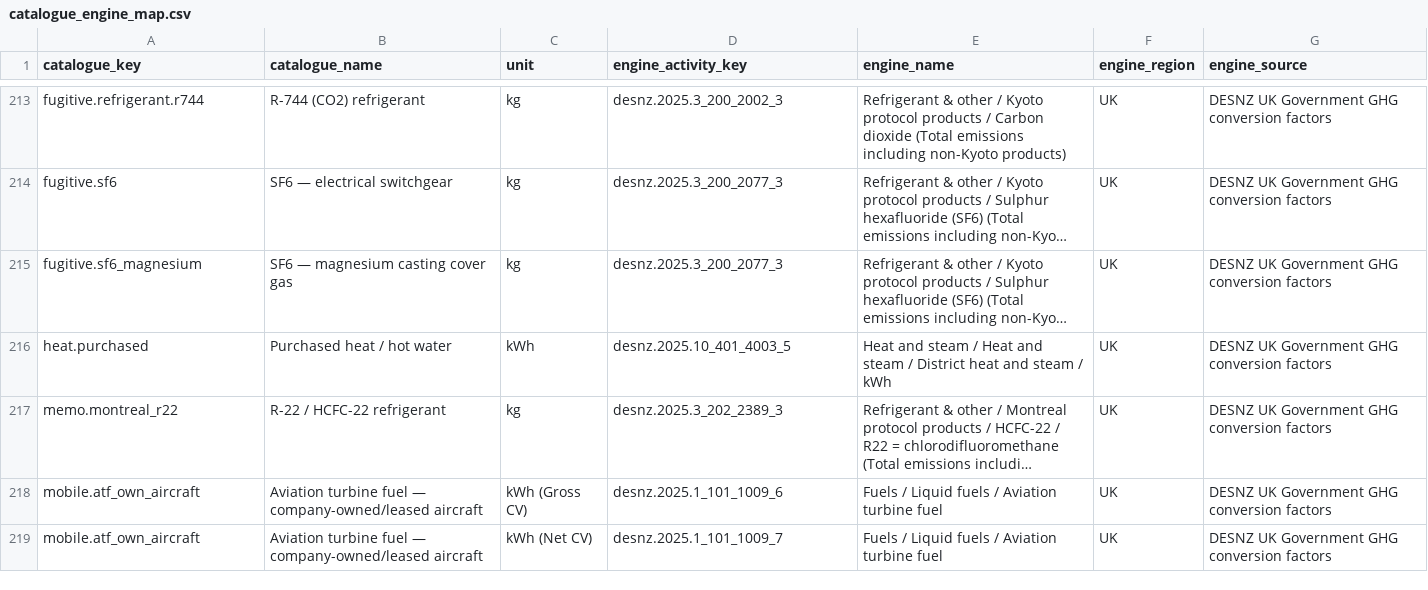
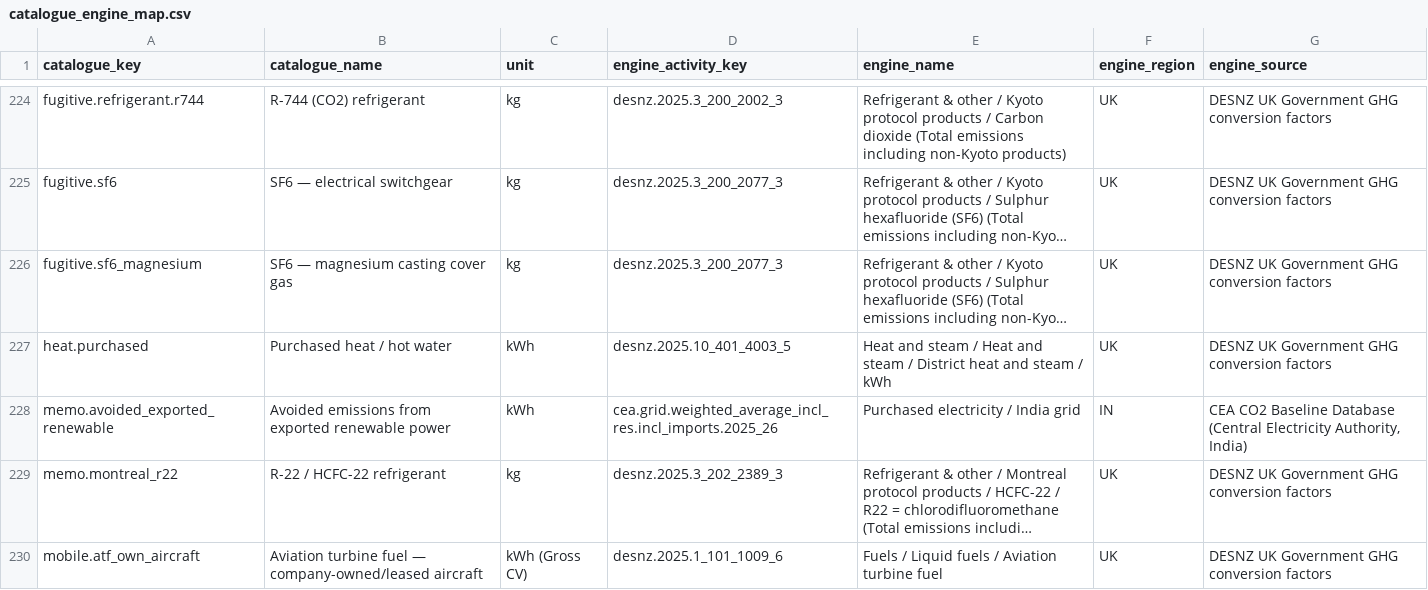
Before and after one commit to aravindjk03/invty-ghg-portal, a CSV file: data/catalogue_engine_map.csv, drawn as a sheet; only a part is shown, gaps mark what is left out; the shorter side is filled out with more unchanged rows; long unchanged cells end in …; the diff covers the shown part only; the diff names each change by its address in the sheet, - before the commit and + after, or states it on an @@ line.

```diff
--- a/data/catalogue_engine_map.csv
+++ b/data/catalogue_engine_map.csv
+row 228: memo.avoided_exported_renewable | Avoided emissions from exported renewable power | kWh | cea.grid.weighted_average_incl_res.incl_imports.2025_26 | Purchased electricity / India grid | IN | CEA CO2 Baseline Database (Central Electricity Authority, India)
```
Also changed, not shown: 11 added rows elsewhere in this file, 13 other files.
